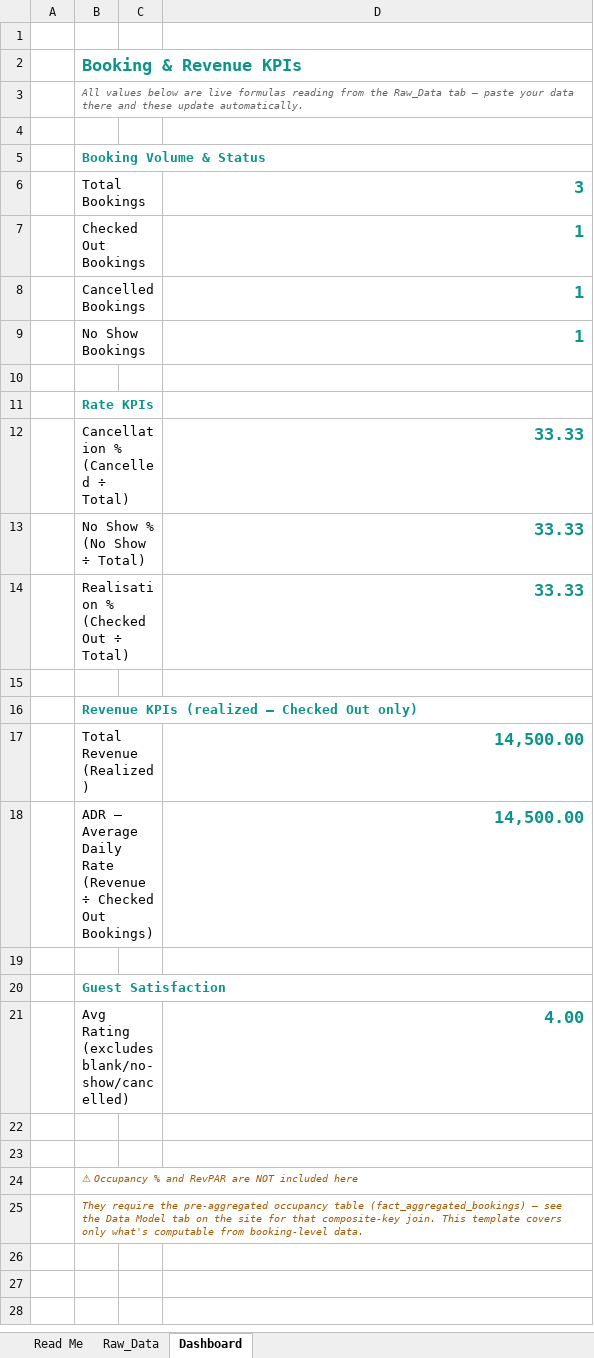
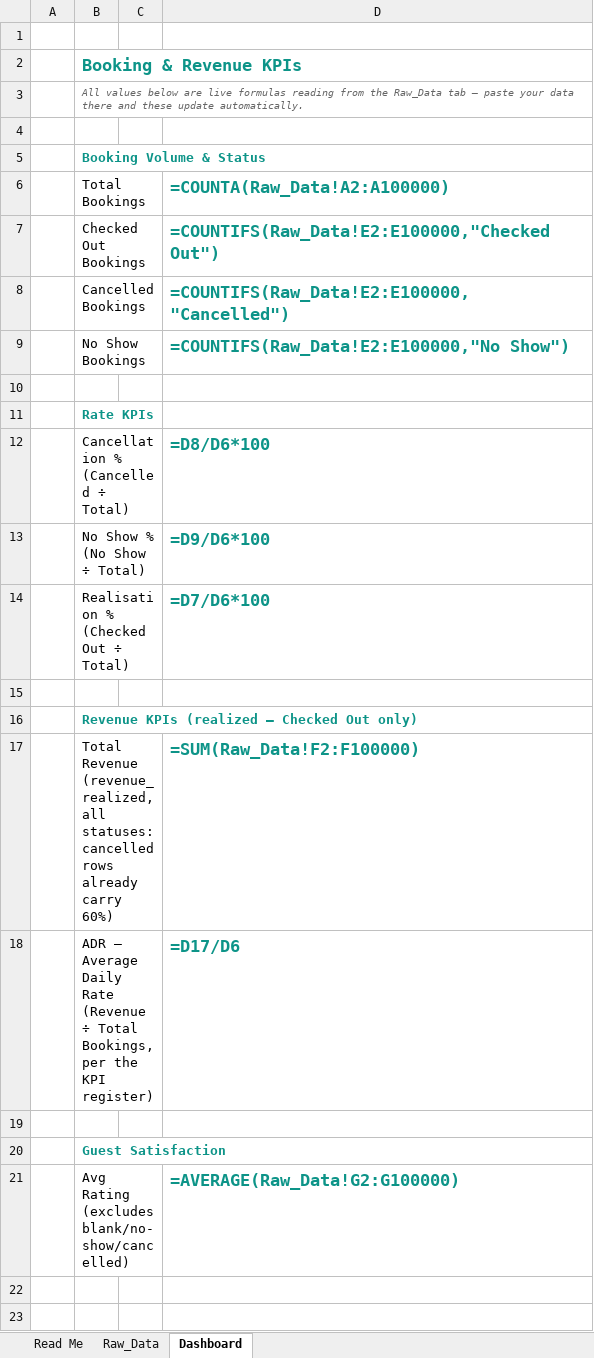
Before and after one commit to mahendra2511-DG/-Hospitality, an Excel workbook: assets/docs/Shodwe_Hospitality_Excel_Starter.xlsx, sheet Dashboard, drawn as a sheet; only a part is shown; the shorter side is filled out with more unchanged rows; values as stored, in another font and other column widths than the file's, no borders; formulas without a stored value are shown as written; removed rows and columns are numbered as before the commit, all else as after; the diff names each change by its address in the sheet, - before the commit and + after, or states it on an @@ line.

```diff
--- a/assets/docs/Shodwe_Hospitality_Excel_Starter.xlsx (sheet Dashboard)
+++ b/assets/docs/Shodwe_Hospitality_Excel_Starter.xlsx (sheet Dashboard)
-D6: 3
+D6: =COUNTA(Raw_Data!A2:A100000)
-D7 (=COUNTA(Raw_Data!A2:A100000)): 1
+D7 (=COUNTA(Raw_Data!A2:A100000)): =COUNTIFS(Raw_Data!E2:E100000,"Checked Out")
-D8 (=COUNTA(Raw_Data!A2:A100000)): 1
+D8 (=COUNTA(Raw_Data!A2:A100000)): =COUNTIFS(Raw_Data!E2:E100000,"Cancelled")
-D9 (=COUNTA(Raw_Data!A2:A100000)): 1
+D9 (=COUNTA(Raw_Data!A2:A100000)): =COUNTIFS(Raw_Data!E2:E100000,"No Show")
-D12 (=COUNTA(Raw_Data!A2:A100000)): 33.33
+D12 (=COUNTA(Raw_Data!A2:A100000)): =D8/D6*100
-D13 (=COUNTA(Raw_Data!A2:A100000)): 33.33
+D13 (=COUNTA(Raw_Data!A2:A100000)): =D9/D6*100
-D14 (=COUNTA(Raw_Data!A2:A100000)): 33.33
+D14 (=COUNTA(Raw_Data!A2:A100000)): =D7/D6*100
-row 17:  | Total Revenue (Realized) |  | 14,500.00
-row 18:  | ADR — Average Daily Rate (Revenue ÷ Checked Out Bookings) |  | 14,500.00
+row 17:  | Total Revenue (revenue_realized, all statuses: cancelled rows already carry 60%) |  | =SUM(Raw_Data!F2:F100000)
+row 18:  | ADR — Average Daily Rate (Revenue ÷ Total Bookings, per the KPI register) |  | =D17/D6
-D21 (=COUNTA(Raw_Data!A2:A100000)): 4.00
+D21 (=COUNTA(Raw_Data!A2:A100000)): =AVERAGE(Raw_Data!G2:G100000)
```
Also changed, not shown: 5 other files.
